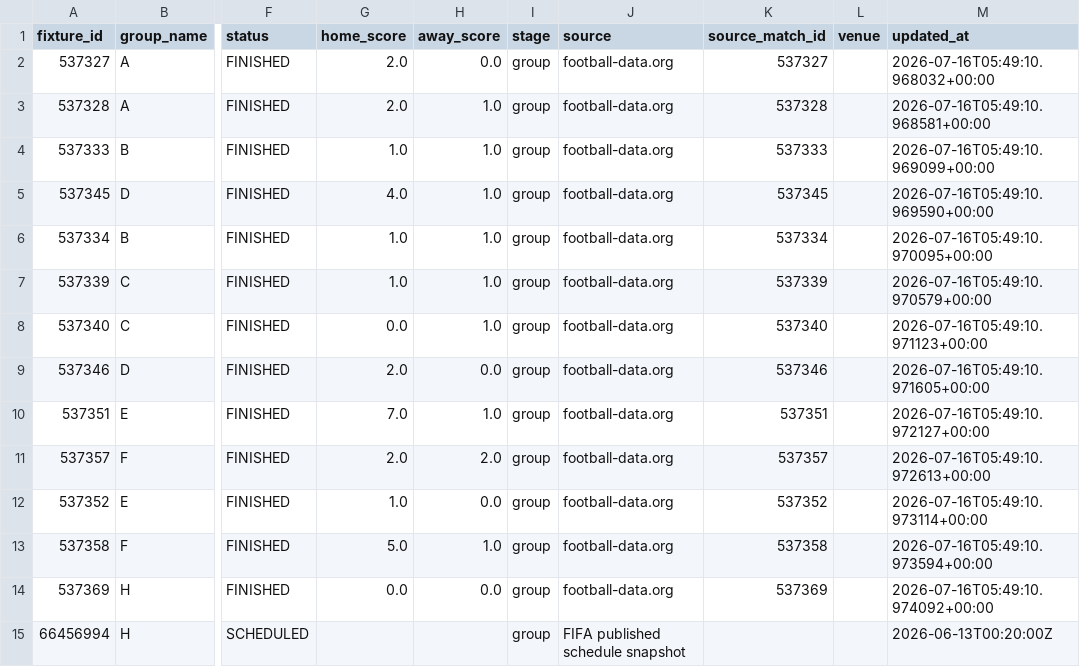
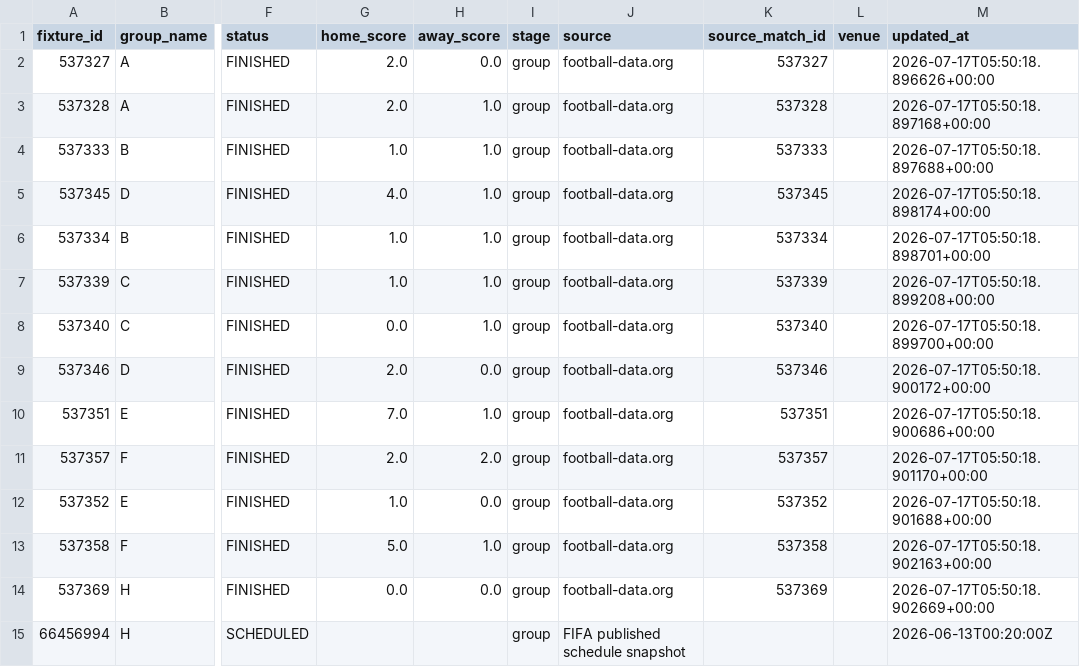
Before and after one commit to egoq-football/football_predictor_beginner, a CSV file: data/world_cup_2026_fixtures.csv, drawn as a sheet; only a part is shown, gaps mark what is left out; the diff covers the shown part only; the diff names each change by its address in the sheet, - before the commit and + after, or states it on an @@ line.

```diff
--- a/data/world_cup_2026_fixtures.csv
+++ b/data/world_cup_2026_fixtures.csv
-M2 (updated_at): 2026-07-16T05:49:10.968032+00:00
+M2 (updated_at): 2026-07-17T05:50:18.896626+00:00
-M3 (updated_at): 2026-07-16T05:49:10.968581+00:00
+M3 (updated_at): 2026-07-17T05:50:18.897168+00:00
-M4 (updated_at): 2026-07-16T05:49:10.969099+00:00
+M4 (updated_at): 2026-07-17T05:50:18.897688+00:00
-M5 (updated_at): 2026-07-16T05:49:10.969590+00:00
+M5 (updated_at): 2026-07-17T05:50:18.898174+00:00
-M6 (updated_at): 2026-07-16T05:49:10.970095+00:00
+M6 (updated_at): 2026-07-17T05:50:18.898701+00:00
-M7 (updated_at): 2026-07-16T05:49:10.970579+00:00
+M7 (updated_at): 2026-07-17T05:50:18.899208+00:00
-M8 (updated_at): 2026-07-16T05:49:10.971123+00:00
+M8 (updated_at): 2026-07-17T05:50:18.899700+00:00
-M9 (updated_at): 2026-07-16T05:49:10.971605+00:00
+M9 (updated_at): 2026-07-17T05:50:18.900172+00:00
-M10 (updated_at): 2026-07-16T05:49:10.972127+00:00
+M10 (updated_at): 2026-07-17T05:50:18.900686+00:00
-M11 (updated_at): 2026-07-16T05:49:10.972613+00:00
+M11 (updated_at): 2026-07-17T05:50:18.901170+00:00
-M12 (updated_at): 2026-07-16T05:49:10.973114+00:00
+M12 (updated_at): 2026-07-17T05:50:18.901688+00:00
-M13 (updated_at): 2026-07-16T05:49:10.973594+00:00
+M13 (updated_at): 2026-07-17T05:50:18.902163+00:00
-M14 (updated_at): 2026-07-16T05:49:10.974092+00:00
+M14 (updated_at): 2026-07-17T05:50:18.902669+00:00
```
Also changed, not shown: 5 added rows, 3 removed rows and 86 edited cells elsewhere in this file.
